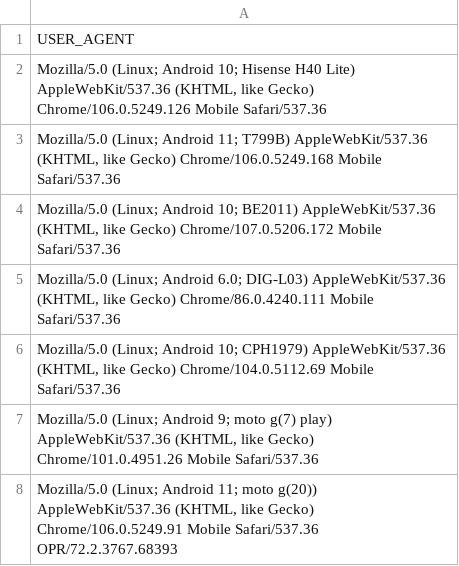
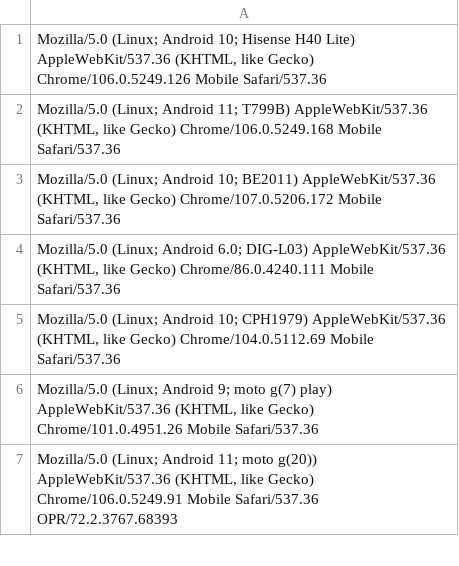
Before and after one commit to cevaboyz/user_agents, a CSV file: db-1.csv, drawn as a sheet; only a part is shown; the diff names each change by its address in the sheet, - before the commit and + after, or states it on an @@ line.

Commit message:
Update db-1.csv

```diff
--- a/db-1.csv
+++ b/db-1.csv
-row 1: USER_AGENT
```
